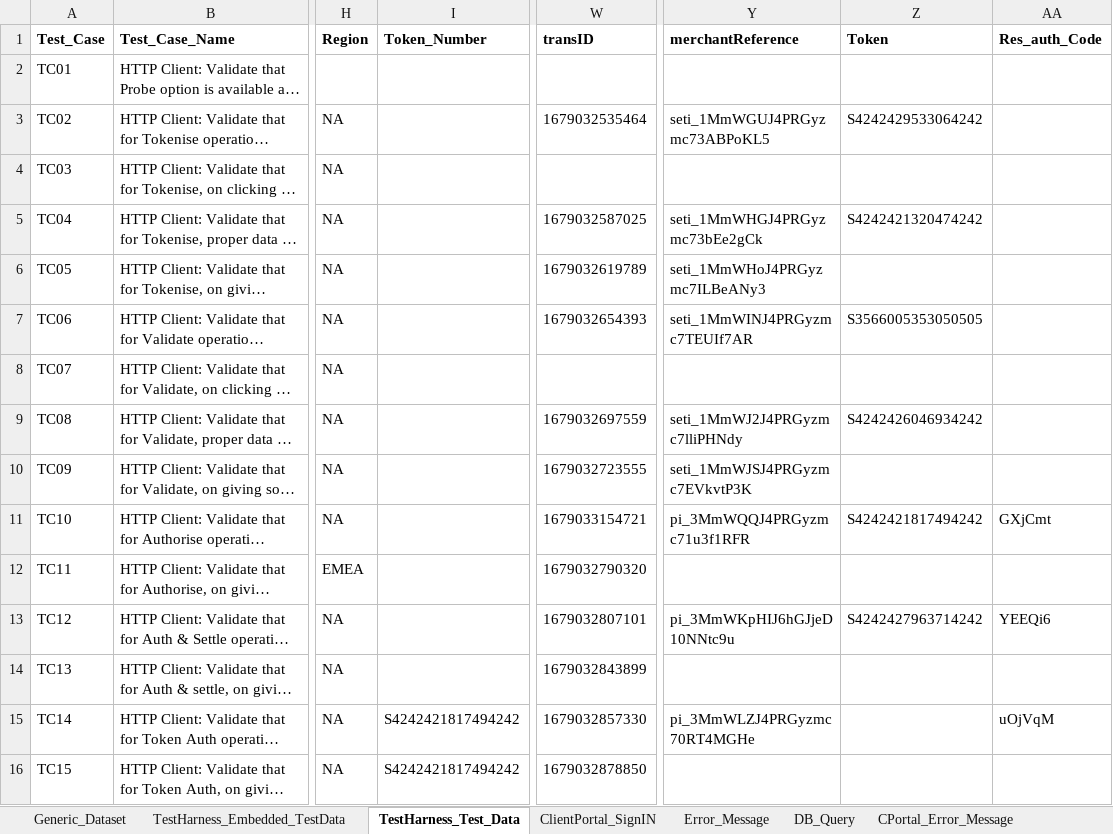
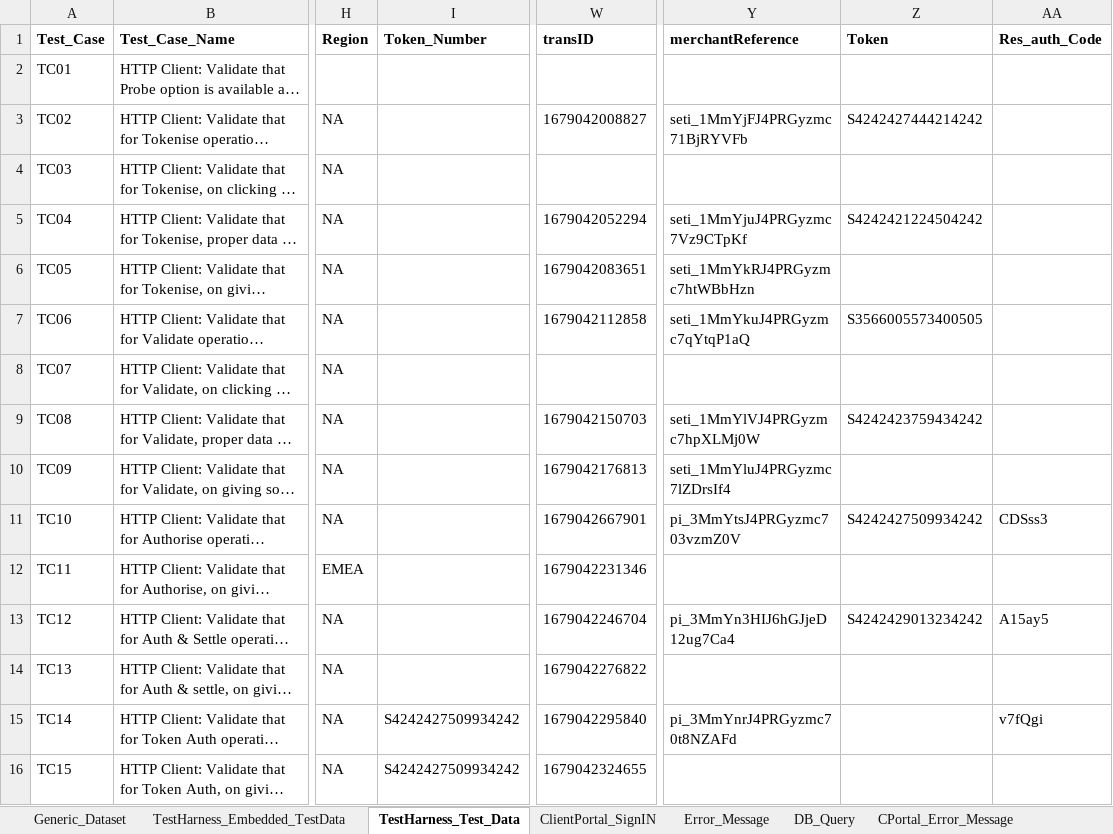
Before and after one commit to gsaha99/Ecommerce_QA, an Excel workbook: Test Data/Automation_Datasheet.xlsx, sheet TestHarness_Test_Data, drawn as a sheet; only a part is shown, gaps mark what is left out; long unchanged cells end in …; values as stored, in another font and other column widths than the file's, no borders; the diff covers the shown part only; the diff names each change by its address in the sheet, - before the commit and + after, or states it on an @@ line.

```diff
--- a/Test Data/Automation_Datasheet.xlsx (sheet TestHarness_Test_Data)
+++ b/Test Data/Automation_Datasheet.xlsx (sheet TestHarness_Test_Data)
-W3 (transID): 1679032535464
+W3 (transID): 1679042008827
-Y3 (merchantReference): seti_1MmWGUJ4PRGyzmc73ABPoKL5
+Y3 (merchantReference): seti_1MmYjFJ4PRGyzmc71BjRYVFb
-Z3 (Token): S4242429533064242
+Z3 (Token): S4242427444214242
-W5 (transID): 1679032587025
+W5 (transID): 1679042052294
-Y5 (merchantReference): seti_1MmWHGJ4PRGyzmc73bEe2gCk
+Y5 (merchantReference): seti_1MmYjuJ4PRGyzmc7Vz9CTpKf
-Z5 (Token): S4242421320474242
+Z5 (Token): S4242421224504242
-W6 (transID): 1679032619789
+W6 (transID): 1679042083651
-Y6 (merchantReference): seti_1MmWHoJ4PRGyzmc7ILBeANy3
+Y6 (merchantReference): seti_1MmYkRJ4PRGyzmc7htWBbHzn
-W7 (transID): 1679032654393
+W7 (transID): 1679042112858
-Y7 (merchantReference): seti_1MmWINJ4PRGyzmc7TEUIf7AR
+Y7 (merchantReference): seti_1MmYkuJ4PRGyzmc7qYtqP1aQ
-Z7 (Token): S3566005353050505
+Z7 (Token): S3566005573400505
-W9 (transID): 1679032697559
+W9 (transID): 1679042150703
-Y9 (merchantReference): seti_1MmWJ2J4PRGyzmc7lliPHNdy
+Y9 (merchantReference): seti_1MmYlVJ4PRGyzmc7hpXLMj0W
-Z9 (Token): S4242426046934242
+Z9 (Token): S4242423759434242
-W10 (transID): 1679032723555
+W10 (transID): 1679042176813
-Y10 (merchantReference): seti_1MmWJSJ4PRGyzmc7EVkvtP3K
+Y10 (merchantReference): seti_1MmYluJ4PRGyzmc7lZDrsIf4
-W11 (transID): 1679033154721
+W11 (transID): 1679042667901
-Y11 (merchantReference): pi_3MmWQQJ4PRGyzmc71u3f1RFR
+Y11 (merchantReference): pi_3MmYtsJ4PRGyzmc703vzmZ0V
-Z11 (Token): S4242421817494242
+Z11 (Token): S4242427509934242
-AA11 (Res_auth_Code): GXjCmt
+AA11 (Res_auth_Code): CDSss3
-W12 (transID): 1679032790320
+W12 (transID): 1679042231346
-W13 (transID): 1679032807101
+W13 (transID): 1679042246704
-Y13 (merchantReference): pi_3MmWKpHIJ6hGJjeD10NNtc9u
+Y13 (merchantReference): pi_3MmYn3HIJ6hGJjeD12ug7Ca4
-Z13 (Token): S4242427963714242
+Z13 (Token): S4242429013234242
-AA13 (Res_auth_Code): YEEQi6
+AA13 (Res_auth_Code): A15ay5
-W14 (transID): 1679032843899
+W14 (transID): 1679042276822
-I15:I16 (Token_Number): S4242421817494242
+I15:I16 (Token_Number): S4242427509934242
-W15 (transID): 1679032857330
+W15 (transID): 1679042295840
-Y15 (merchantReference): pi_3MmWLZJ4PRGyzmc70RT4MGHe
+Y15 (merchantReference): pi_3MmYnrJ4PRGyzmc70t8NZAFd
-AA15 (Res_auth_Code): uOjVqM
+AA15 (Res_auth_Code): v7fQgi
-W16 (transID): 1679032878850
+W16 (transID): 1679042324655
```
Also changed, not shown: 58 edited cells elsewhere in this sheet, sheet TestHarness_Embedded_TestData, 16 other files.
